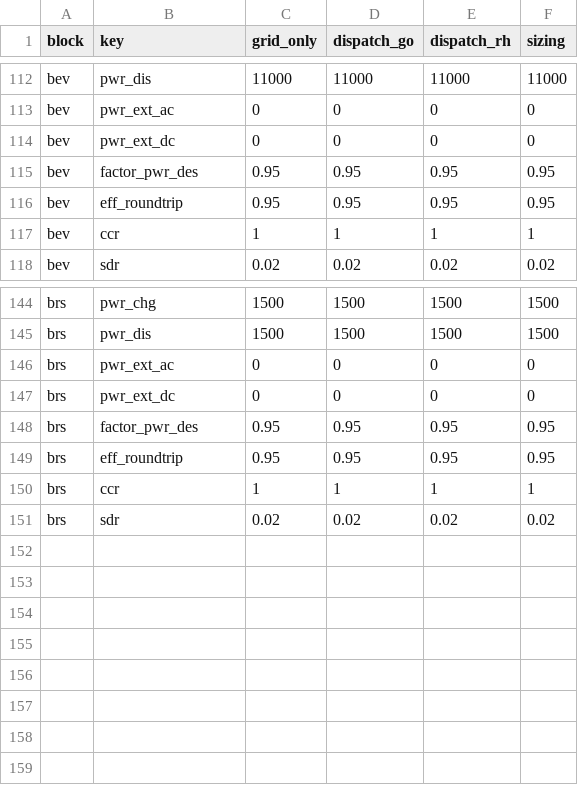
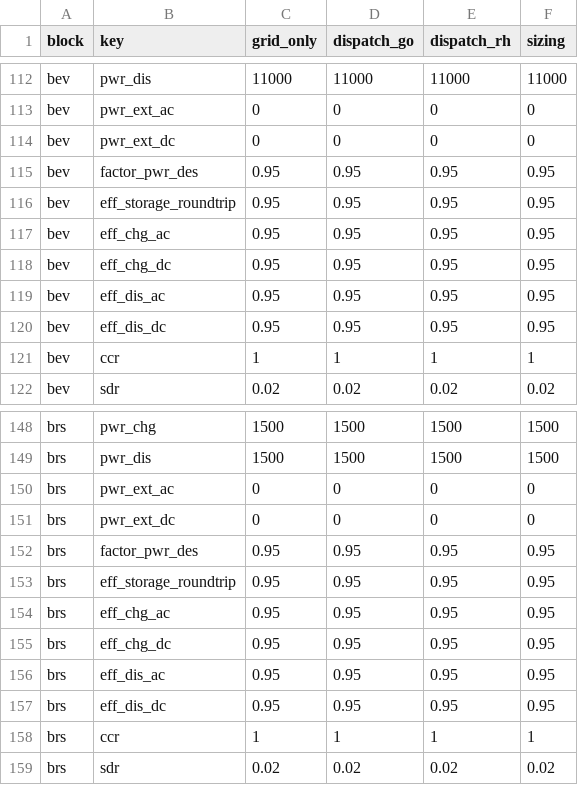
Before and after one commit to TUMFTM/REVOL-E-TION, a CSV file: input/scenarios/example.csv, drawn as a sheet; only a part is shown, gaps mark what is left out.

```diff
--- a/input/scenarios/example.csv
+++ b/input/scenarios/example.csv
@@ -115,3 +115,7 @@ bev,pwr_ext_dc,0,0,0,0
 bev,factor_pwr_des,0.95,0.95,0.95,0.95
-bev,eff_roundtrip,0.95,0.95,0.95,0.95
+bev,eff_storage_roundtrip,0.95,0.95,0.95,0.95
+bev,eff_chg_ac,0.95,0.95,0.95,0.95
+bev,eff_chg_dc,0.95,0.95,0.95,0.95
+bev,eff_dis_ac,0.95,0.95,0.95,0.95
+bev,eff_dis_dc,0.95,0.95,0.95,0.95
 bev,ccr,1,1,1,1
@@ -148,3 +152,7 @@ brs,pwr_ext_dc,0,0,0,0
 brs,factor_pwr_des,0.95,0.95,0.95,0.95
-brs,eff_roundtrip,0.95,0.95,0.95,0.95
+brs,eff_storage_roundtrip,0.95,0.95,0.95,0.95
+brs,eff_chg_ac,0.95,0.95,0.95,0.95
+brs,eff_chg_dc,0.95,0.95,0.95,0.95
+brs,eff_dis_ac,0.95,0.95,0.95,0.95
+brs,eff_dis_dc,0.95,0.95,0.95,0.95
 brs,ccr,1,1,1,1
```
Also changed, not shown: 3 other files.
